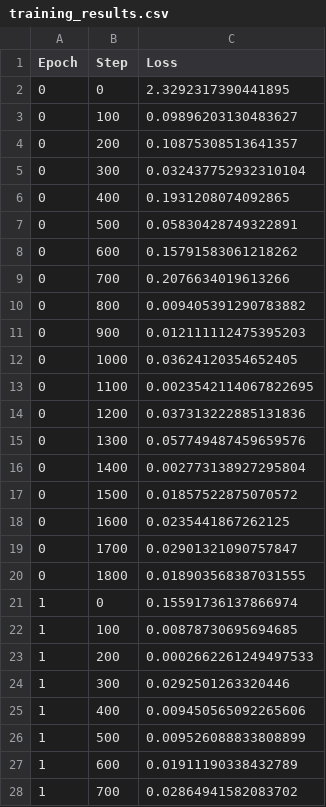
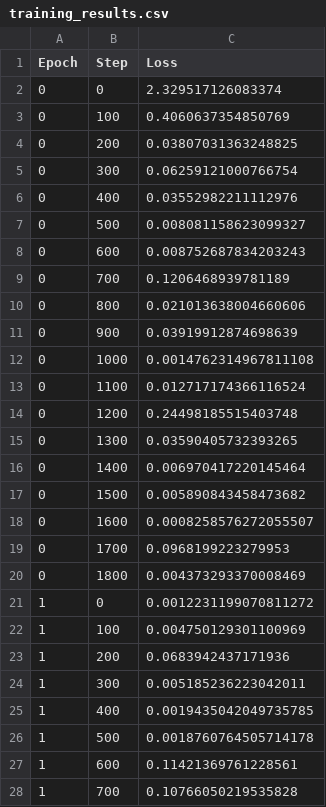
Before and after one commit to onef1shy/mnist-pytorch, a CSV file: results/training_results.csv, drawn as a sheet; only a part is shown; the diff covers the shown part only.

```diff
--- a/results/training_results.csv
+++ b/results/training_results.csv
@@ -1,28 +1,28 @@
 Epoch,Step,Loss
-0,0,2.3292317390441895
-0,100,0.09896203130483627
-0,200,0.10875308513641357
-0,300,0.032437752932310104
-0,400,0.1931208074092865
-0,500,0.05830428749322891
-0,600,0.15791583061218262
-0,700,0.2076634019613266
-0,800,0.009405391290783882
-0,900,0.012111112475395203
-0,1000,0.03624120354652405
-0,1100,0.0023542114067822695
-0,1200,0.037313222885131836
-0,1300,0.057749487459659576
-0,1400,0.002773138927295804
-0,1500,0.01857522875070572
-0,1600,0.0235441867262125
-0,1700,0.02901321090757847
-0,1800,0.018903568387031555
-1,0,0.15591736137866974
-1,100,0.00878730695694685
-1,200,0.0002662261249497533
-1,300,0.0292501263320446
-1,400,0.009450565092265606
-1,500,0.009526088833808899
-1,600,0.01911190338432789
-1,700,0.02864941582083702
+0,0,2.329517126083374
+0,100,0.4060637354850769
+0,200,0.03807031363248825
+0,300,0.06259121000766754
+0,400,0.03552982211112976
+0,500,0.008081158623099327
+0,600,0.008752687834203243
+0,700,0.1206468939781189
+0,800,0.021013638004660606
+0,900,0.03919912874698639
+0,1000,0.0014762314967811108
+0,1100,0.012717174366116524
+0,1200,0.24498185515403748
+0,1300,0.03590405732393265
+0,1400,0.006970417220145464
+0,1500,0.005890843458473682
+0,1600,0.0008258576272055507
+0,1700,0.0968199223279953
+0,1800,0.004373293370008469
+1,0,0.0012231199070811272
+1,100,0.004750129301100969
+1,200,0.0683942437171936
+1,300,0.005185236223042011
+1,400,0.0019435042049735785
+1,500,0.0018760764505714178
+1,600,0.11421369761228561
+1,700,0.10766050219535828
```
Also changed, not shown: 163 edited cells elsewhere in this file, 6 other files.
